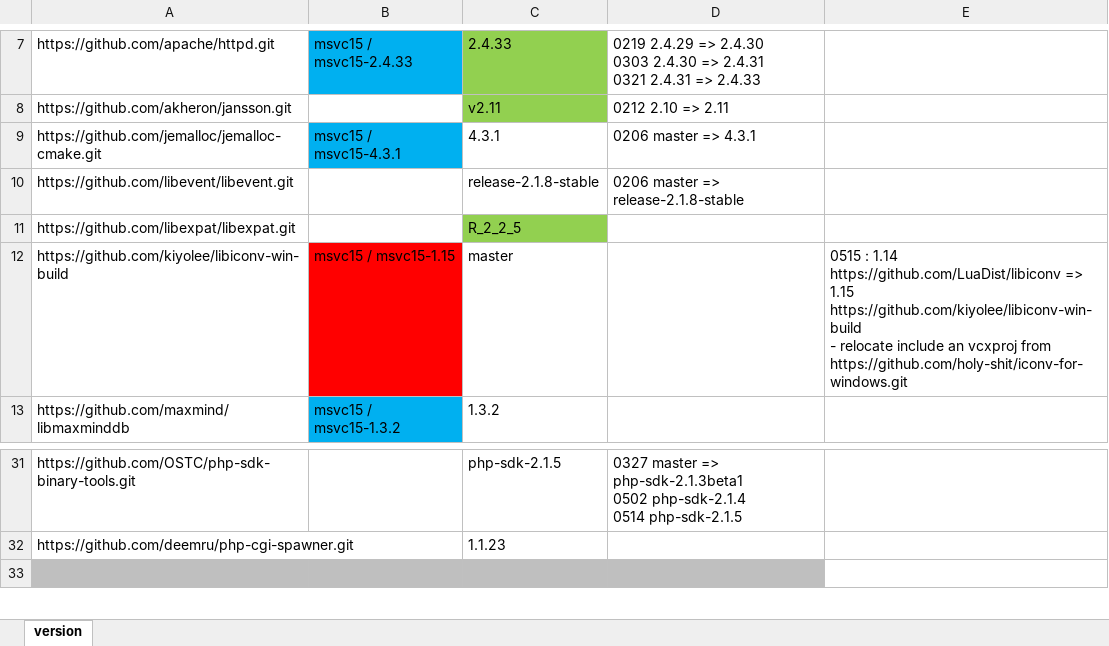
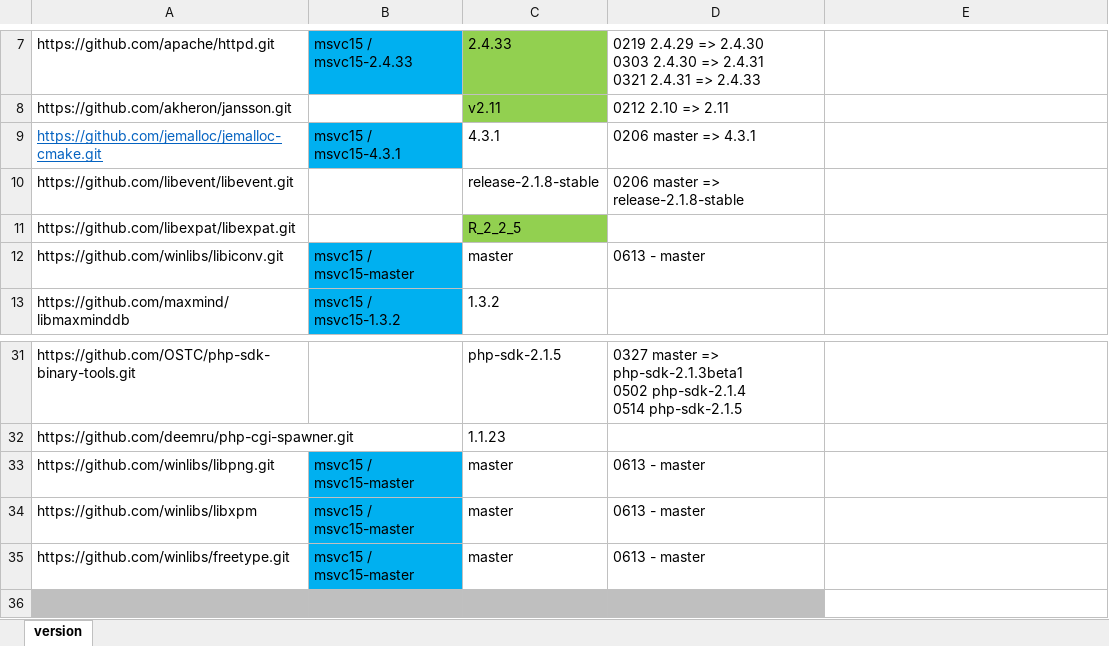
Before and after one commit to nono303/win-build-scripts, an Excel workbook: src-version.xlsx, sheet version, drawn as a sheet; only a part is shown, gaps mark what is left out; values as stored, in another font and other column widths than the file's, no borders; removed rows and columns are numbered as before the commit, all else as after; ↵ is a line break in a cell; the diff names each change by its address in the sheet, - before the commit and + after, or states it on an @@ line.

Commit message:
add freetype libpng libxpm change libiconv
git-svn-id: https://svn.nono303.net/build/msvc/httpd@2654 f19f5125-b473-6040-a4d2-80918b615817

```diff
--- a/src-version.xlsx (sheet version)
+++ b/src-version.xlsx (sheet version)
@@ A9 underline: off → on, text colour: black → #0563C1 @@
-row 12: https://github.com/kiyolee/libiconv-win-build | msvc15 / msvc15-1.15 | master |  | 0515 : 1.14 https://github.com/LuaDist/libiconv => 1.15 https://github.com/kiyolee/libiconv-win-build ↵ - relocate include an vcxproj from https://github.com/holy-shit/iconv-for-windows.git
+row 12: https://github.com/winlibs/libiconv.git | msvc15 / msvc15-master | master | 0613 - master
+row 33: https://github.com/winlibs/libpng.git | msvc15 / msvc15-master | master | 0613 - master
+row 34: https://github.com/winlibs/libxpm | msvc15 / msvc15-master | master | 0613 - master
+row 35: https://github.com/winlibs/freetype.git | msvc15 / msvc15-master | master | 0613 - master
```
